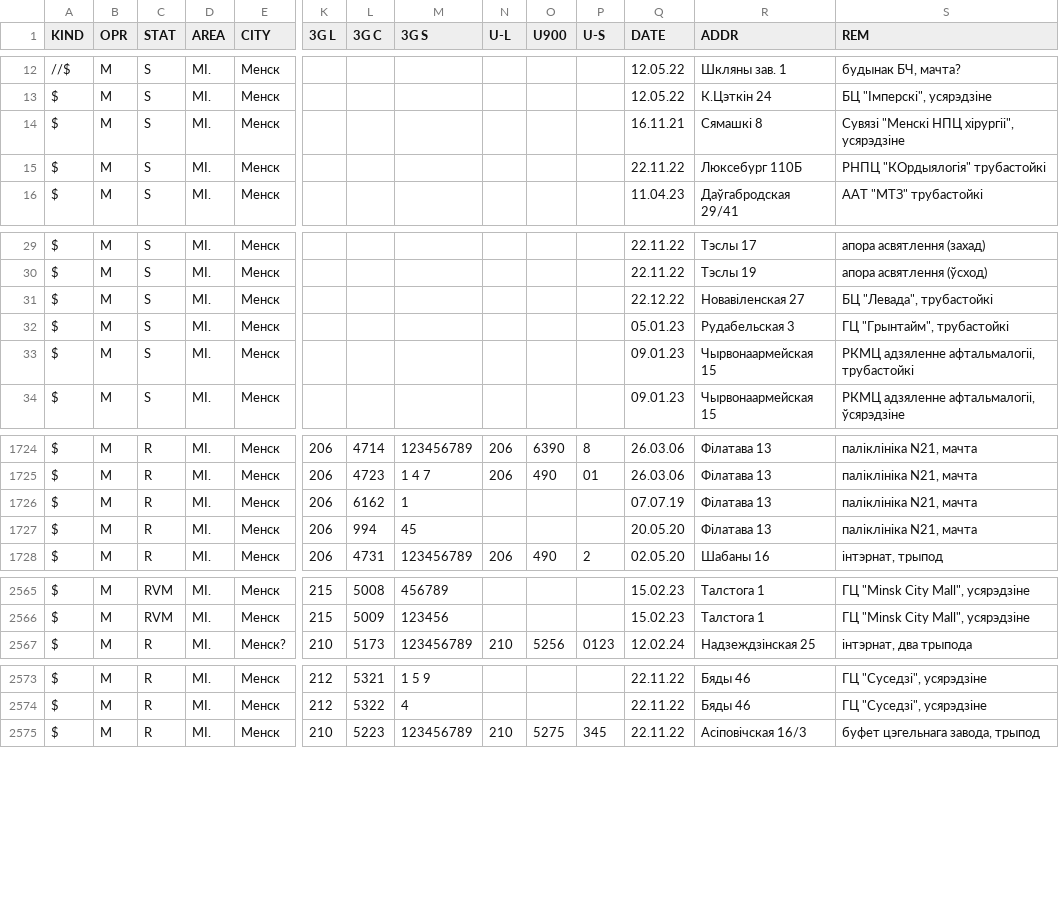
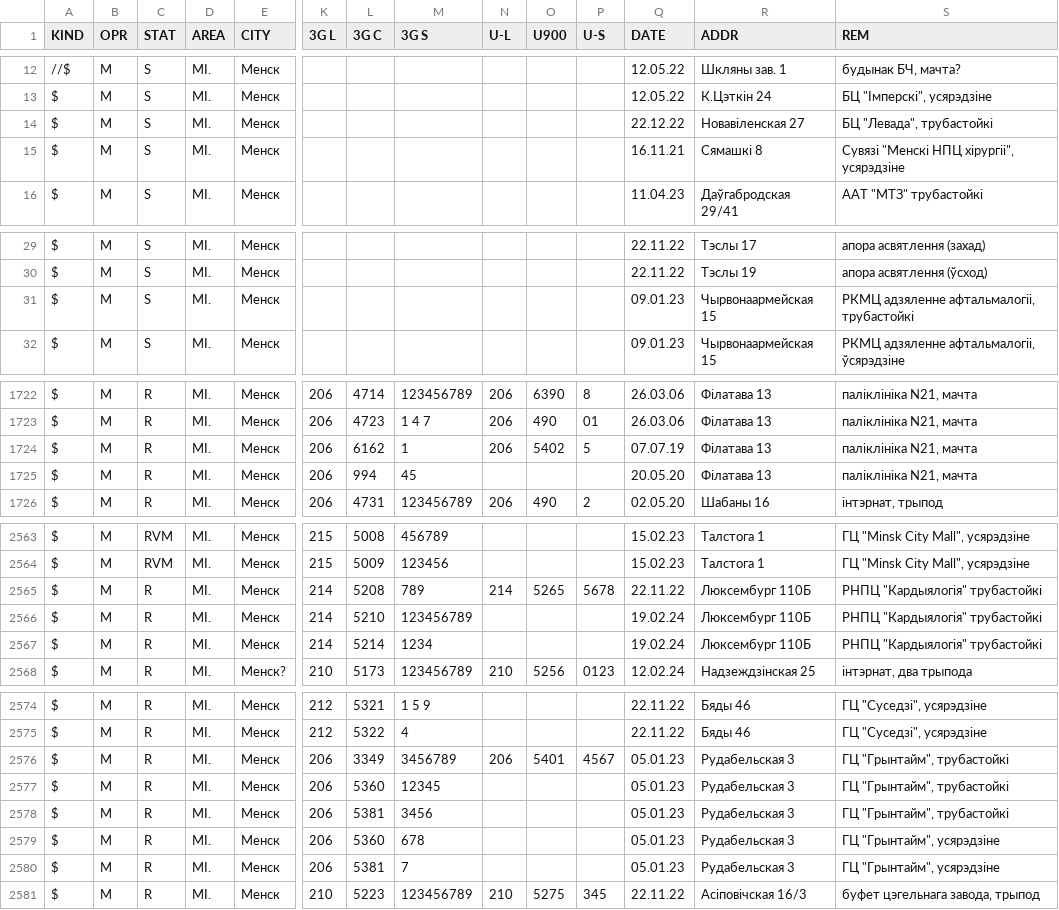
Before and after one commit to BYCellDatabase/csv, a CSV file: MTS/Minsk.csv, drawn as a sheet; only a part is shown, gaps mark what is left out; removed rows and columns are numbered as before the commit, all else as after; rows hold the shown columns only; the diff names each change by its address in the sheet, - before the commit and + after, or states it on an @@ line.

Commit message:
9 files | M MTS/Brest.csv, M MTS/Minsk.csv, M MTS/Mio.csv, M MTS/Mogilev.csv, M MTS/Vitebsk.csv, M Velcom/Minsk.csv, M Velcom/Mio.csv, M beCloud/Mio.csv, M life/Mio.csv

```diff
--- a/MTS/Minsk.csv
+++ b/MTS/Minsk.csv
@@ row 31 moved to row 14: $ @@
-row 15: $ | M | S | MI. | Менск |  |  |  |  |  |  | 22.11.22 | Люксебург 110Б | РНПЦ "КОрдыялогія" трубастойкі
-row 32: $ | M | S | MI. | Менск |  |  |  |  |  |  | 05.01.23 | Рудабельская 3 | ГЦ "Грынтайм", трубастойкі
-N1724 (U-L): (empty)
+N1724 (U-L): 206
-O1724 (U900): (empty)
+O1724 (U900): 5402
-P1724 (U-S): (empty)
+P1724 (U-S): 5
+row 2565: $ | M | R | MI. | Менск | 214 | 5208 | 789 | 214 | 5265 | 5678 | 22.11.22 | Люксембург 110Б | РНПЦ "Кардыялогія" трубастойкі
+row 2566: $ | M | R | MI. | Менск | 214 | 5210 | 123456789 |  |  |  | 19.02.24 | Люксембург 110Б | РНПЦ "Кардыялогія" трубастойкі
+row 2567: $ | M | R | MI. | Менск | 214 | 5214 | 1234 |  |  |  | 19.02.24 | Люксембург 110Б | РНПЦ "Кардыялогія" трубастойкі
+row 2576: $ | M | R | MI. | Менск | 206 | 3349 | 3456789 | 206 | 5401 | 4567 | 05.01.23 | Рудабельская 3 | ГЦ "Грынтайм", трубастойкі
+row 2577: $ | M | R | MI. | Менск | 206 | 5360 | 12345 |  |  |  | 05.01.23 | Рудабельская 3 | ГЦ "Грынтайм", трубастойкі
+row 2578: $ | M | R | MI. | Менск | 206 | 5381 | 3456 |  |  |  | 05.01.23 | Рудабельская 3 | ГЦ "Грынтайм", трубастойкі
+row 2579: $ | M | R | MI. | Менск | 206 | 5360 | 678 |  |  |  | 05.01.23 | Рудабельская 3 | ГЦ "Грынтайм", усярэдзіне
+row 2580: $ | M | R | MI. | Менск | 206 | 5381 | 7 |  |  |  | 05.01.23 | Рудабельская 3 | ГЦ "Грынтайм", усярэдзіне
```
Also changed, not shown: MTS/Mio.csv, Velcom/Minsk.csv, 3 other files.
